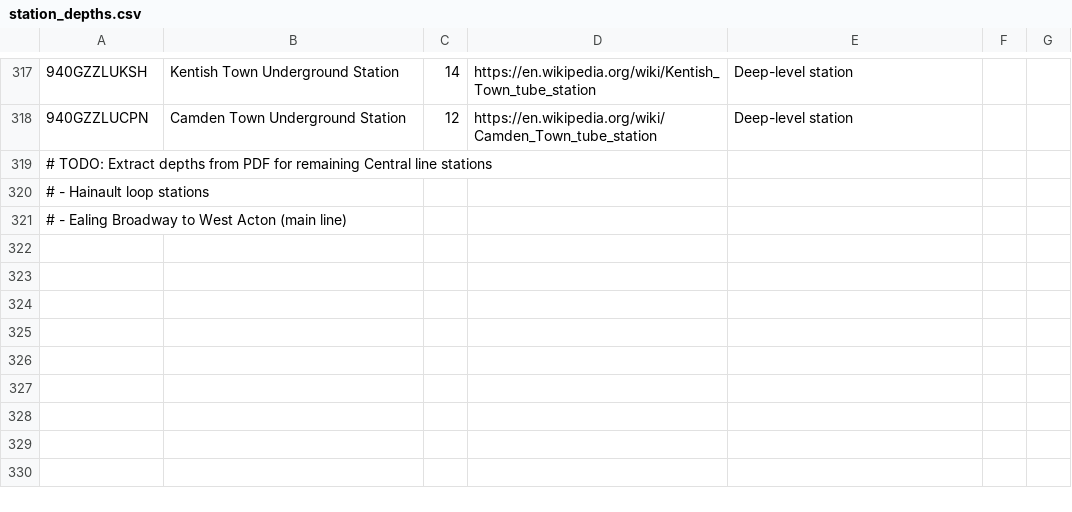
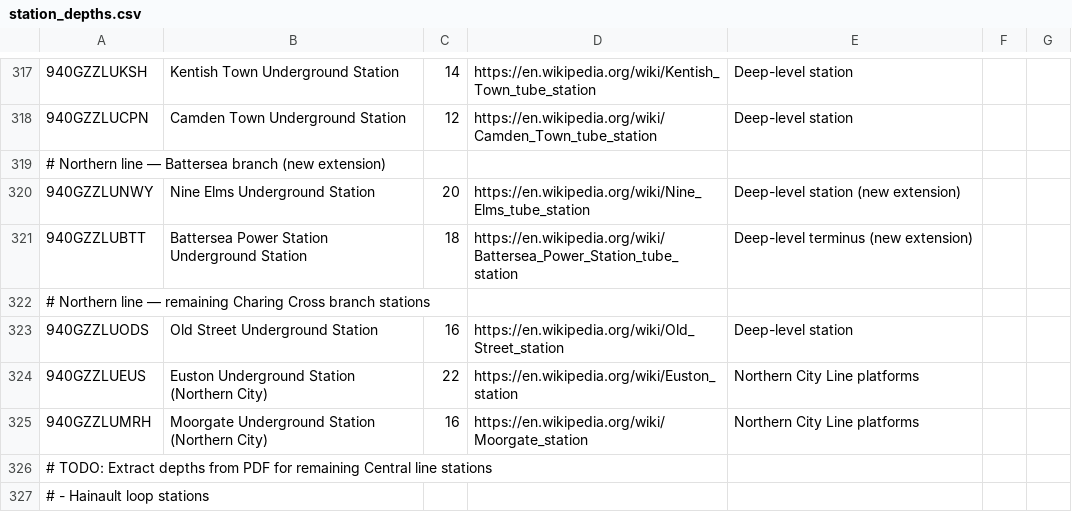
Before and after one commit to progress-agent/underground, a CSV file: data/station_depths.csv, drawn as a sheet; only a part is shown, gaps mark what is left out; the shorter side is filled out with more unchanged rows; the diff names each change by its address in the sheet, - before the commit and + after, or states it on an @@ line.

Commit message:
Add depth anchors: Northern line complete - Battersea branch and remaining Charing Cross stations (5 stations)

```diff
--- a/data/station_depths.csv
+++ b/data/station_depths.csv
+row 319: # Northern line — Battersea branch (new extension)
+row 320: 940GZZLUNWY | Nine Elms Underground Station | 20 | https://en.wikipedia.org/wiki/Nine_Elms_tube_station | Deep-level station (new extension)
+row 321: 940GZZLUBTT | Battersea Power Station Underground Station | 18 | https://en.wikipedia.org/wiki/Battersea_Power_Station_tube_station | Deep-level terminus (new extension)
+row 322: # Northern line — remaining Charing Cross branch stations
+row 323: 940GZZLUODS | Old Street Underground Station | 16 | https://en.wikipedia.org/wiki/Old_Street_station | Deep-level station
+row 324: 940GZZLUEUS | Euston Underground Station (Northern City) | 22 | https://en.wikipedia.org/wiki/Euston_station | Northern City Line platforms
+row 325: 940GZZLUMRH | Moorgate Underground Station (Northern City) | 16 | https://en.wikipedia.org/wiki/Moorgate_station | Northern City Line platforms
```
